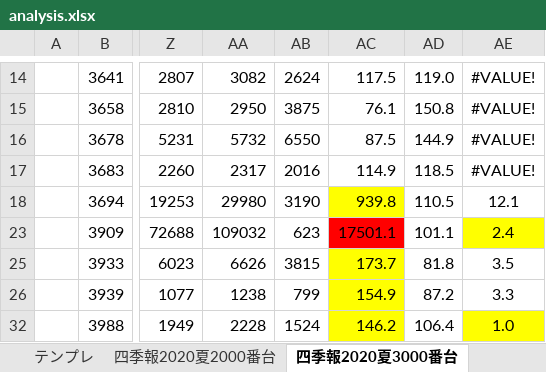
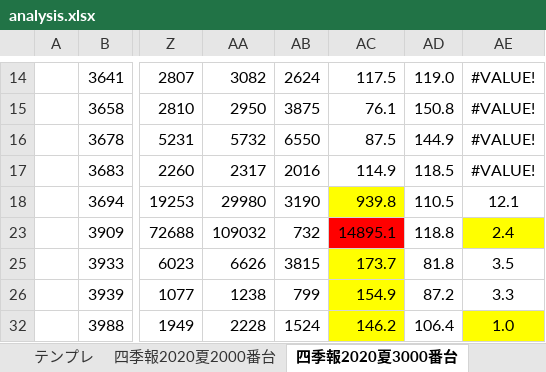
Before and after one commit to pepese/asset-mgmt, an Excel workbook: analysis.xlsx, sheet 四季報2020夏3000番台, drawn as a sheet; only a part is shown, gaps mark what is left out; values as stored, in another font and other column widths than the file's, no borders; charts and pictures not drawn; the diff names each change by its address in the sheet, - before the commit and + after, or states it on an @@ line.

```diff
--- a/analysis.xlsx (sheet 四季報2020夏3000番台)
+++ b/analysis.xlsx (sheet 四季報2020夏3000番台)
-AB23: 623
+AB23: 732
-AC23: 17501.1
+AC23: 14895.1
-AD23: 101.1
+AD23: 118.8
```
Also changed, not shown: sheet 四季報2020夏4000番台, hidden cells.
